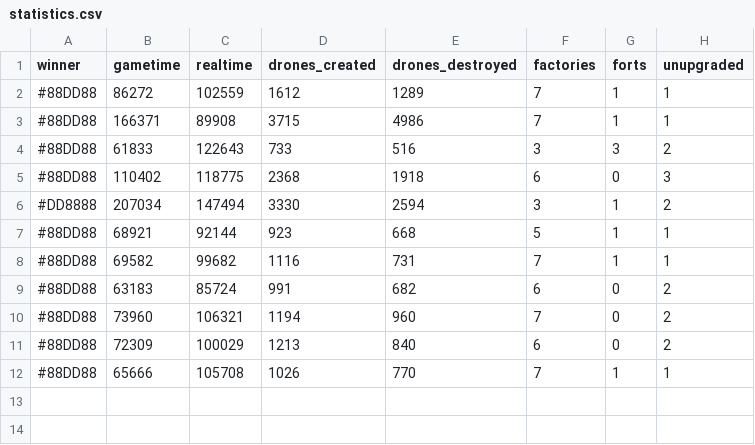
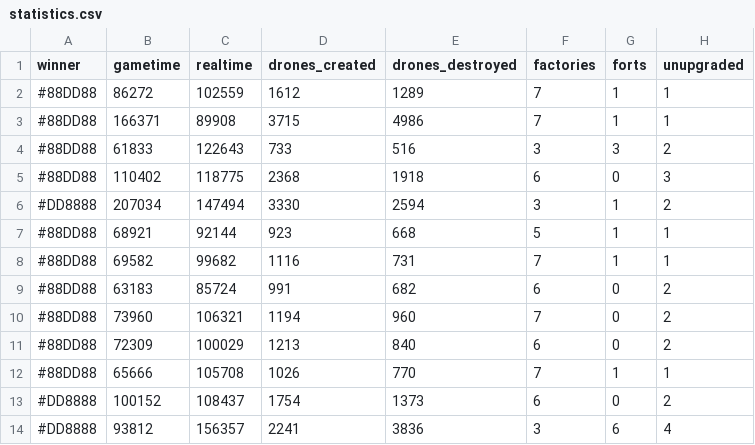
Before and after one commit to hugy-ku/target, a CSV file: statistics.csv, drawn as a sheet.

```diff
--- a/statistics.csv
+++ b/statistics.csv
@@ -12 +12,3 @@ winner,gametime,realtime,drones_created,drones_destroyed,factories,forts,unupgra
 #88DD88,65666,105708,1026,770,7,1,1
+#DD8888,100152,108437,1754,1373,6,0,2
+#DD8888,93812,156357,2241,3836,3,6,4
```
Also changed, not shown: 4 other files.
